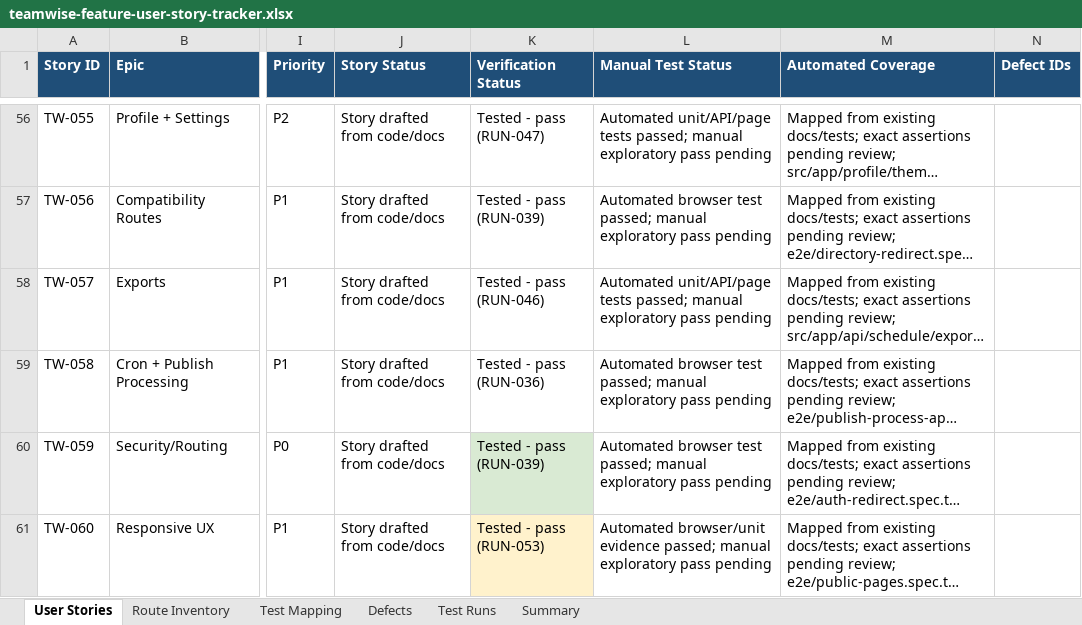
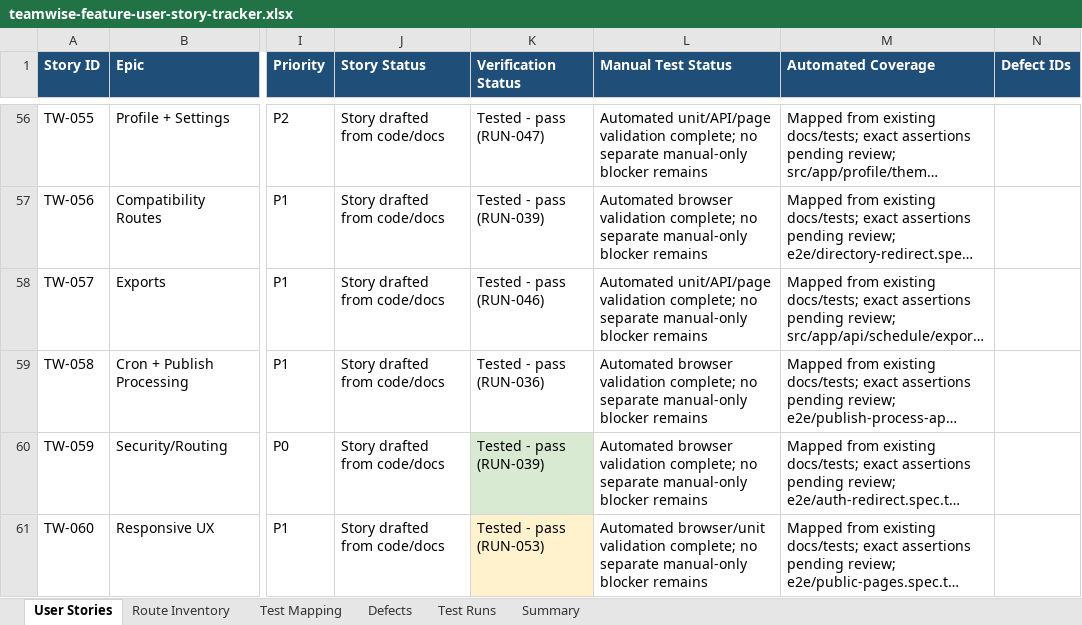
Before and after one commit to byonk19-svg/rt-scheduler, an Excel workbook: docs/teamwise-feature-user-story-tracker.xlsx, sheet User Stories, drawn as a sheet; only a part is shown, gaps mark what is left out; long unchanged cells end in …; values as stored, in another font and other column widths than the file's, no borders; table styles not drawn; the diff covers the shown part only; the diff names each change by its address in the sheet, - before the commit and + after, or states it on an @@ line.

Commit message:
Close story tracker completion status
The workbook still carried stale manual-pending wording after all 60 inventoried stories had automated pass evidence. This aligns the tracker summary and story status fields with the recorded RUN evidence, fixed defects, and remaining optional UAT boundary.

Constraint: The canonical workbook must not report artificial open phases after the automated story loop is complete

Rejected: Leave manual-pending text in every story | it contradicted the current RUN evidence and made the tracker appear incomplete

Confidence: high

Scope-risk: narrow

Directive: Treat future manual UAT as a separate release activity unless a story has missing automated evidence

Tested: workbook audit showed 60 tested-pass stories, 0 partial, 0 skipped, 0 not tested

Tested: git diff --check

Not-tested: No code tests rerun for this tracker-only wording update

```diff
--- a/docs/teamwise-feature-user-story-tracker.xlsx (sheet User Stories)
+++ b/docs/teamwise-feature-user-story-tracker.xlsx (sheet User Stories)
-L56 (Manual Test Status): Automated unit/API/page tests passed; manual exploratory pass pending
+L56 (Manual Test Status): Automated unit/API/page validation complete; no separate manual-only blocker remains
-L57 (Manual Test Status): Automated browser test passed; manual exploratory pass pending
+L57 (Manual Test Status): Automated browser validation complete; no separate manual-only blocker remains
-L58 (Manual Test Status): Automated unit/API/page tests passed; manual exploratory pass pending
+L58 (Manual Test Status): Automated unit/API/page validation complete; no separate manual-only blocker remains
-L59:L60 (Manual Test Status): Automated browser test passed; manual exploratory pass pending
+L59:L60 (Manual Test Status): Automated browser validation complete; no separate manual-only blocker remains
-L61 (Manual Test Status): Automated browser/unit evidence passed; manual exploratory pass pending
+L61 (Manual Test Status): Automated browser/unit validation complete; no separate manual-only blocker remains
```
Also changed, not shown: 54 edited cells elsewhere in this sheet, sheet Summary.
